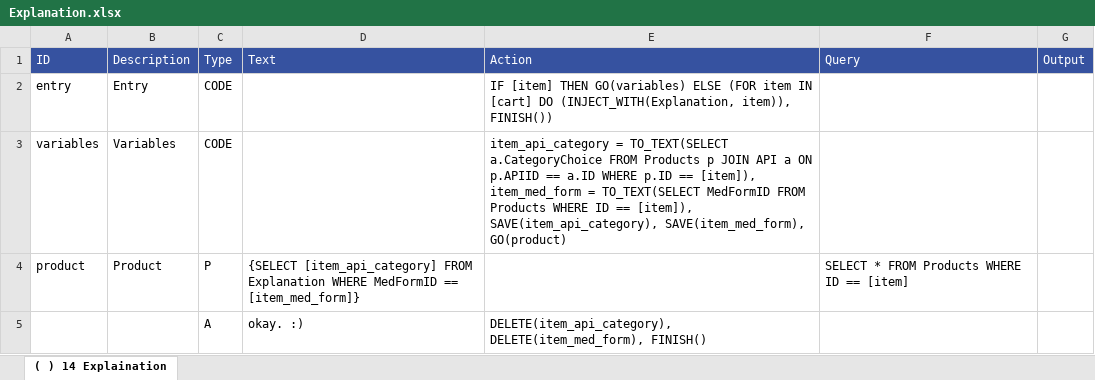
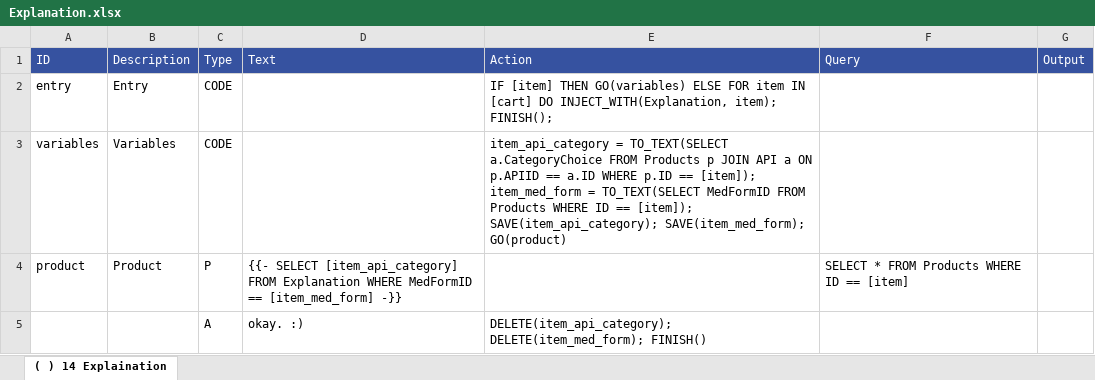
Before and after one commit to mpraski/dein-apotheker-scenarios, an Excel workbook: scenarios/cough/processes/Explanation.xlsx, sheet ( ) 14 Explaination, drawn as a sheet; values as stored, in another font and other column widths than the file's, no borders; the diff names each change by its address in the sheet, - before the commit and + after, or states it on an @@ line.

```diff
--- a/scenarios/cough/processes/Explanation.xlsx (sheet ( ) 14 Explaination)
+++ b/scenarios/cough/processes/Explanation.xlsx (sheet ( ) 14 Explaination)
-E2 (Action): …GO(variables) ELSE (FOR item IN [cart] DO (INJECT_WITH(Explanation, item)), FINISH())
+E2 (Action): …GO(variables) ELSE FOR item IN [cart] DO INJECT_WITH(Explanation, item); FINISH();
-E3 (Action): …p.ID == [item]), item_med_form = TO_TEXT(SELECT MedFormID FROM Products WHERE ID == [item]), SAVE(item_api_category), SAVE(item_med_form), GO(product)
+E3 (Action): …p.ID == [item]); item_med_form = TO_TEXT(SELECT MedFormID FROM Products WHERE ID == [item]); SAVE(item_api_category); SAVE(item_med_form); GO(product)
-D4 (Text): {SELECT [item_api_category] FROM Explanation WHERE MedFormID == [item_med_form]}
+D4 (Text): {{- SELECT [item_api_category] FROM Explanation WHERE MedFormID == [item_med_form] -}}
-E5 (Action): DELETE(item_api_category), DELETE(item_med_form), FINISH()
+E5 (Action): DELETE(item_api_category); DELETE(item_med_form); FINISH()
```
Also changed, not shown: scenarios/cough/processes/API.xlsx, scenarios/cough/processes/APICalmer.xlsx, 7 other files.
